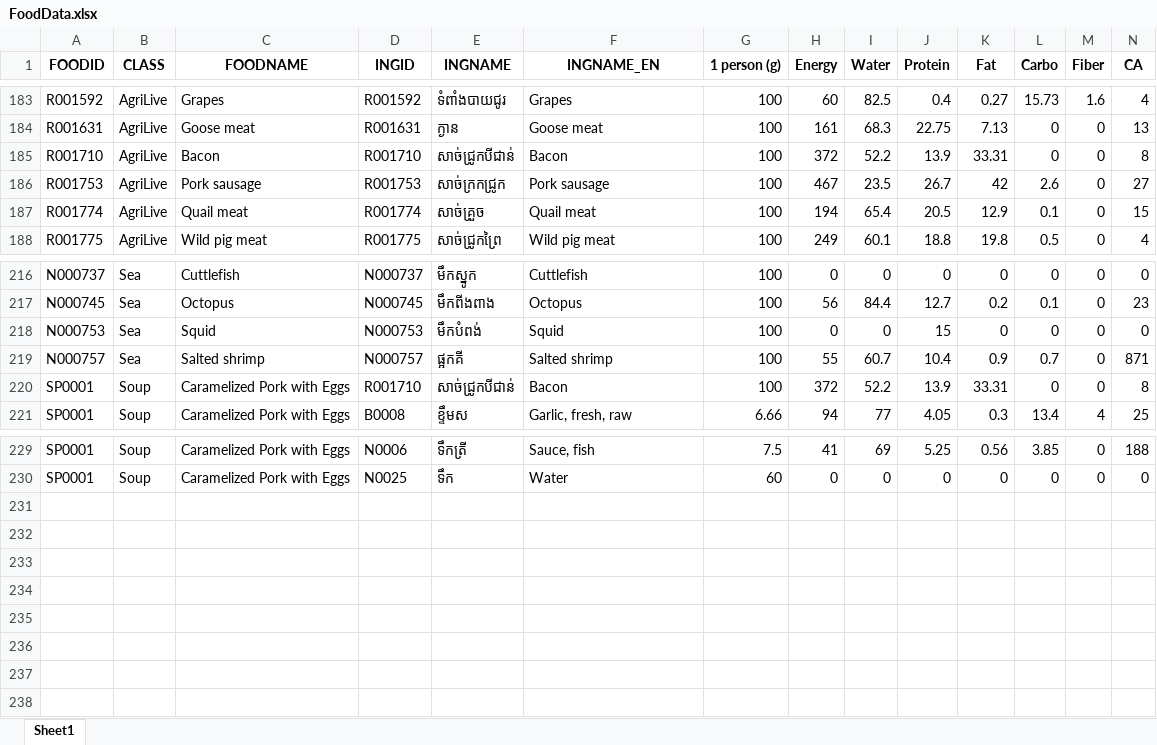
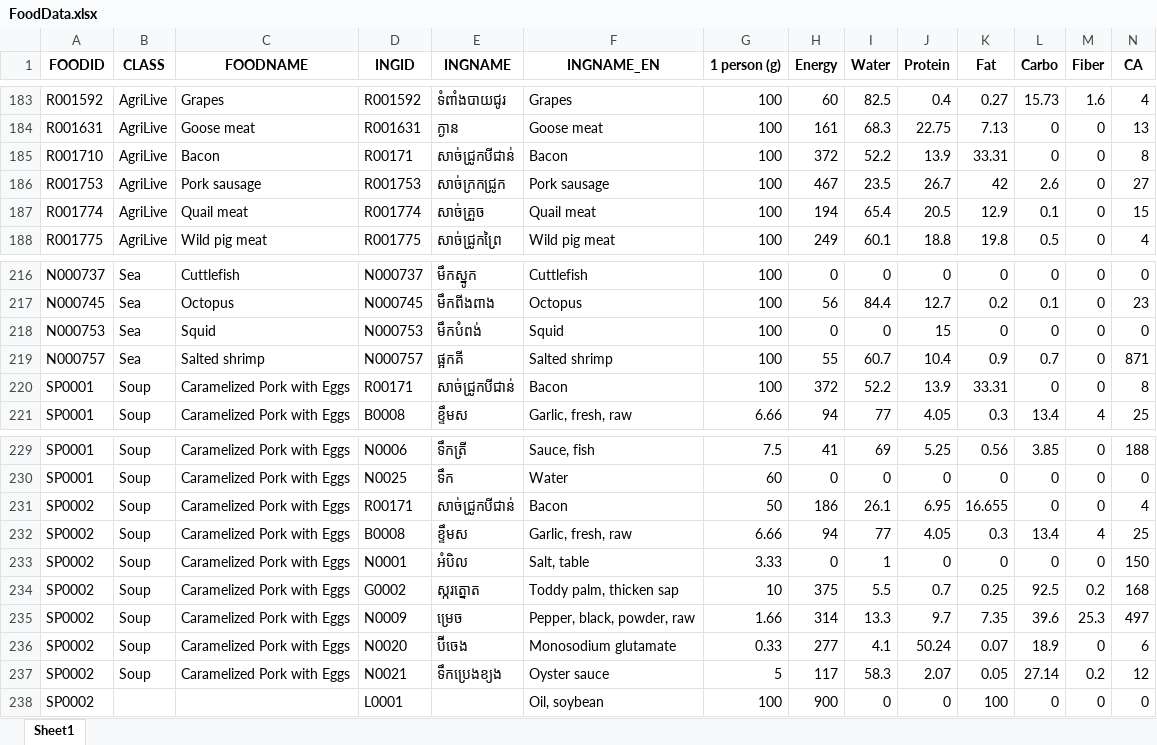
Before and after one commit to Park-HyeonJi/CambodiaNAS, an Excel workbook: data/FoodData.xlsx, sheet Sheet1, drawn as a sheet; only a part is shown, gaps mark what is left out; values as stored, in another font and other column widths than the file's, no borders; rows hold the shown columns only; the diff names each change by its address in the sheet, - before the commit and + after, or states it on an @@ line.

Commit message:
food 페이지 일부 수정 적용

```diff
--- a/data/FoodData.xlsx (sheet Sheet1)
+++ b/data/FoodData.xlsx (sheet Sheet1)
-D185 (INGID): R001710
+D185 (INGID): R00171
-D220 (INGID): R001710
+D220 (INGID): R00171
+row 231: SP0002 | Soup | Caramelized Pork with Eggs | R00171 | សាច់ជ្រូកបីជាន់ | Bacon | 50 | 186 | 26.1 | 6.95 | 16.655 | 0 | 0 | 4
+row 232: SP0002 | Soup | Caramelized Pork with Eggs | B0008 | ខ្ទឹមស | Garlic, fresh, raw | 6.66 | 94 | 77 | 4.05 | 0.3 | 13.4 | 4 | 25
+row 233: SP0002 | Soup | Caramelized Pork with Eggs | N0001 | អំបិល | Salt, table | 3.33 | 0 | 1 | 0 | 0 | 0 | 0 | 150
+row 234: SP0002 | Soup | Caramelized Pork with Eggs | G0002 | ស្ករត្នោត | Toddy palm, thicken sap | 10 | 375 | 5.5 | 0.7 | 0.25 | 92.5 | 0.2 | 168
+row 235: SP0002 | Soup | Caramelized Pork with Eggs | N0009 | ម្រេច | Pepper, black, powder, raw | 1.66 | 314 | 13.3 | 9.7 | 7.35 | 39.6 | 25.3 | 497
+row 236: SP0002 | Soup | Caramelized Pork with Eggs | N0020 | ប៊ីចេង | Monosodium glutamate | 0.33 | 277 | 4.1 | 50.24 | 0.07 | 18.9 | 0 | 6
+row 237: SP0002 | Soup | Caramelized Pork with Eggs | N0021 | ទឹកប្រេងខ្យង | Oyster sauce | 5 | 117 | 58.3 | 2.07 | 0.05 | 27.14 | 0.2 | 12
+row 238: SP0002 |  |  | L0001 |  | Oil, soybean | 100 | 900 | 0 | 0 | 100 | 0 | 0 | 0
```
Also changed, not shown: 3 other files.
